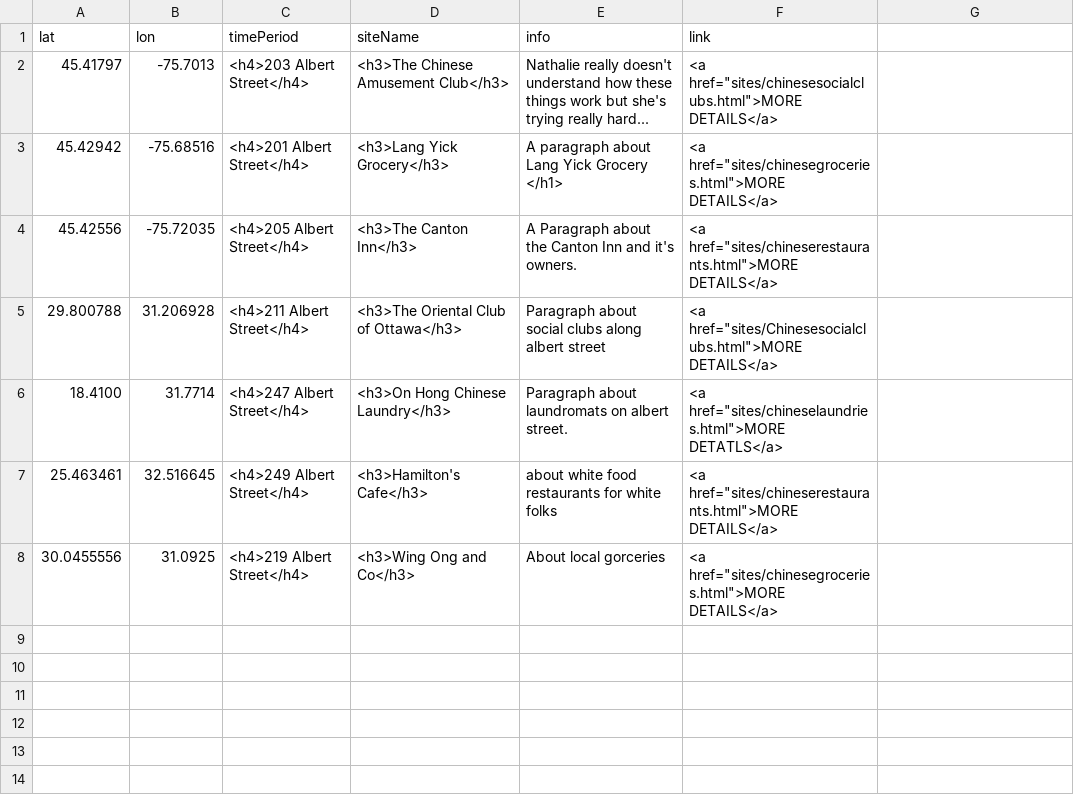
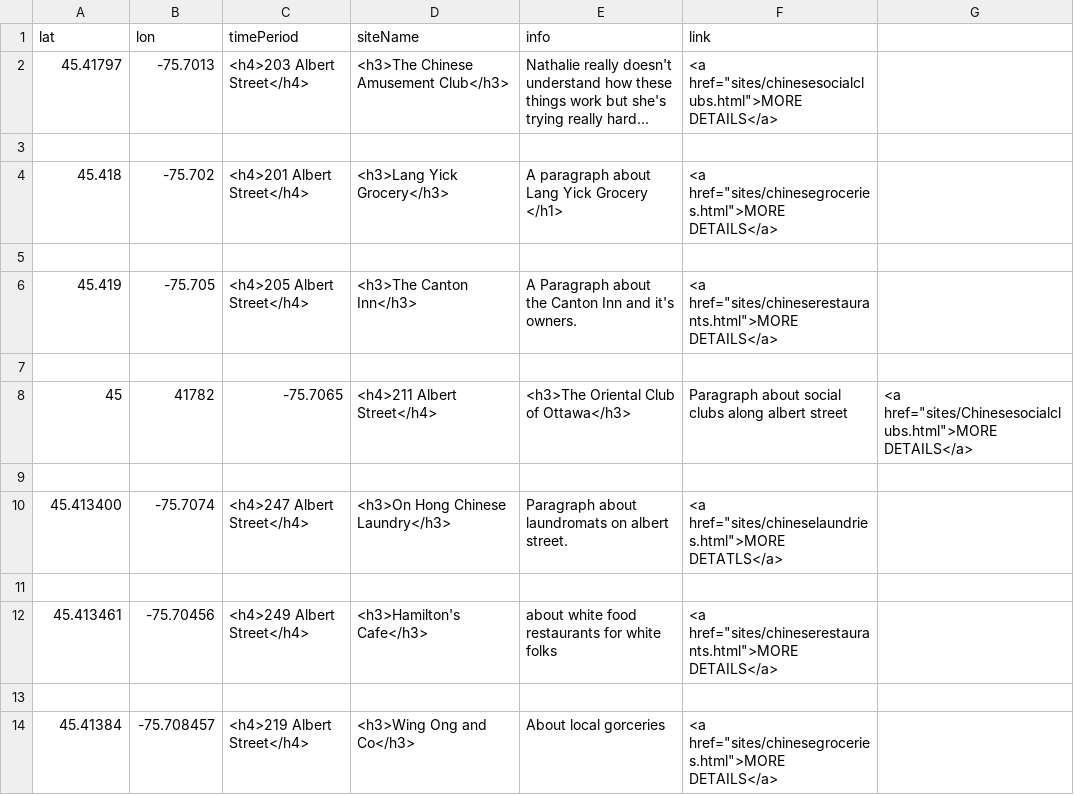
Before and after one commit to nathpicard/Old-Chinatown-Ottawa, a CSV file: sites/aa-sites-popup.csv, drawn as a sheet.

Commit message:
Update aa-sites-popup.csv

```diff
--- a/sites/aa-sites-popup.csv
+++ b/sites/aa-sites-popup.csv
@@ -2,7 +2,13 @@ lat,lon,timePeriod,siteName,info,link
 45.41797,-75.7013,<h4>203 Albert Street</h4>,<h3>The Chinese Amusement Club</h3>,"Nathalie really doesn't understand how these things work but she's trying really hard...",<a href="sites/chinesesocialclubs.html">MORE DETAILS</a>
-45.42942,-75.68516,<h4>201 Albert Street</h4>,<h3>Lang Yick Grocery</h3>,"A paragraph about Lang Yick Grocery </h1>",<a href="sites/chinesegroceries.html">MORE DETAILS</a>
-45.42556,-75.72035,<h4>205 Albert Street</h4>,<h3>The Canton Inn</h3>,"A Paragraph about the Canton Inn and it's owners.",<a href="sites/chineserestaurants.html">MORE DETAILS</a>
-29.800788,31.206928,<h4>211 Albert Street</h4>,<h3>The Oriental Club of Ottawa</h3>,"Paragraph about social clubs along albert street",<a href="sites/Chinesesocialclubs.html">MORE DETAILS</a>
-18.4100,31.7714, <h4>247 Albert Street</h4>,<h3>On Hong Chinese Laundry</h3>,"Paragraph about laundromats on albert street.", <a href="sites/chineselaundries.html">MORE DETATLS</a>
-25.463461,32.516645,<h4>249 Albert Street</h4>,<h3>Hamilton's Cafe</h3>,"about white food restaurants for white folks", <a href="sites/chineserestaurants.html">MORE DETAILS</a>
-30.0455556,31.0925,<h4>219 Albert Street</h4>,<h3>Wing Ong and Co</h3>,"About local gorceries ",<a href="sites/chinesegroceries.html">MORE DETAILS</a>
+
+45.418,-75.702,<h4>201 Albert Street</h4>,<h3>Lang Yick Grocery</h3>,"A paragraph about Lang Yick Grocery </h1>",<a href="sites/chinesegroceries.html">MORE DETAILS</a>
+
+45.419,-75.705,<h4>205 Albert Street</h4>,<h3>The Canton Inn</h3>,"A Paragraph about the Canton Inn and it's owners.",<a href="sites/chineserestaurants.html">MORE DETAILS</a>
+
+45,41782,-75.7065,<h4>211 Albert Street</h4>,<h3>The Oriental Club of Ottawa</h3>,"Paragraph about social clubs along albert street",<a href="sites/Chinesesocialclubs.html">MORE DETAILS</a>
+
+45.413400,-75.7074, <h4>247 Albert Street</h4>,<h3>On Hong Chinese Laundry</h3>,"Paragraph about laundromats on albert street.", <a href="sites/chineselaundries.html">MORE DETATLS</a>
+
+45.413461,-75.70456,<h4>249 Albert Street</h4>,<h3>Hamilton's Cafe</h3>,"about white food restaurants for white folks", <a href="sites/chineserestaurants.html">MORE DETAILS</a>
+
+45.41384,-75.708457,<h4>219 Albert Street</h4>,<h3>Wing Ong and Co</h3>,"About local gorceries ",<a href="sites/chinesegroceries.html">MORE DETAILS</a>
```
